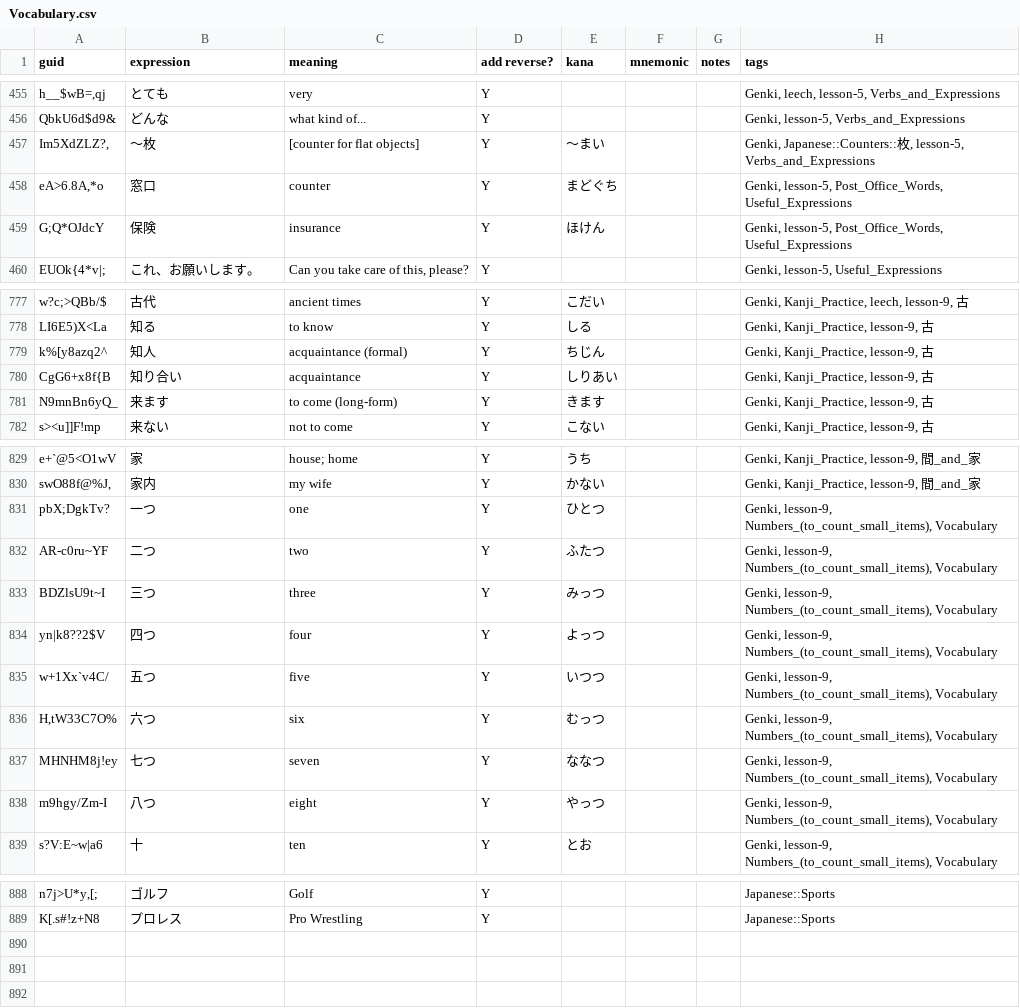
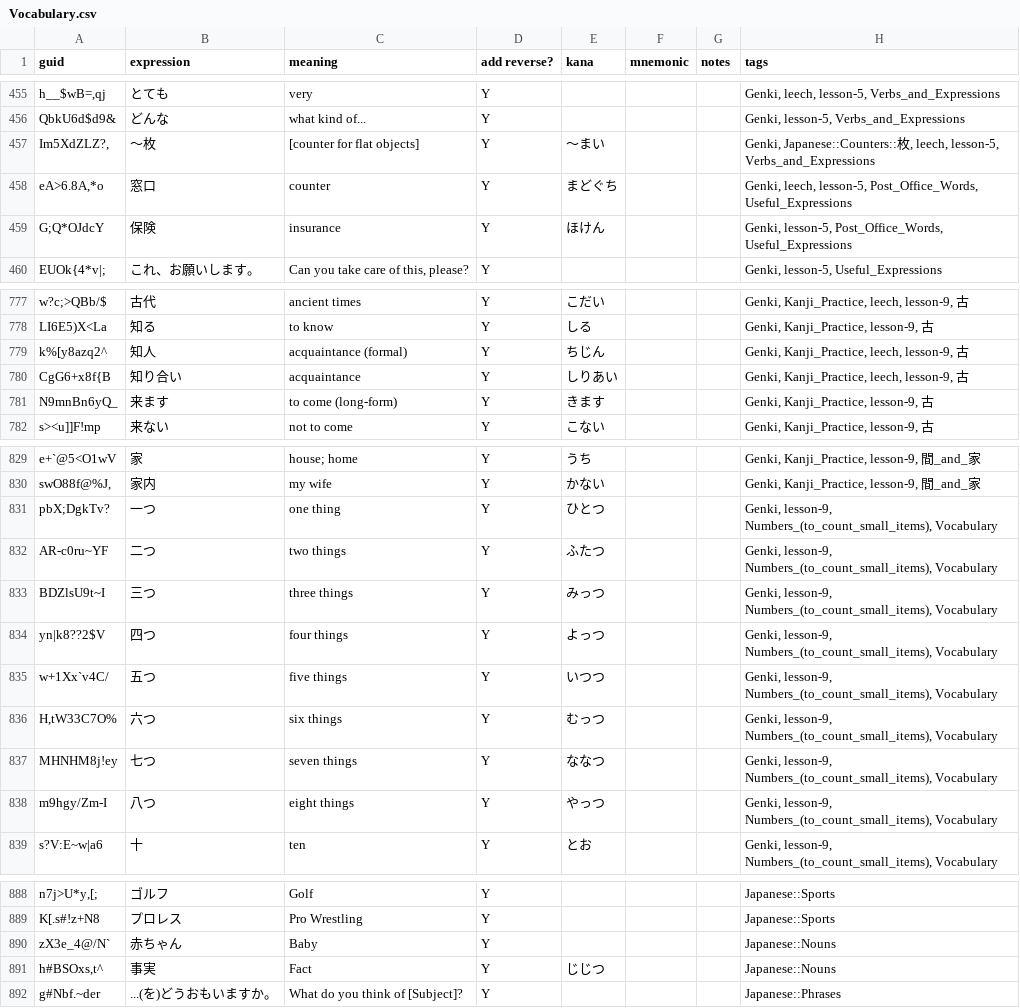
Before and after one commit to justin/anki-templates, a CSV file: src/data/Vocabulary.csv, drawn as a sheet; only a part is shown, gaps mark what is left out; the diff covers the shown part only; the diff names each change by its address in the sheet, - before the commit and + after, or states it on an @@ line.

Commit message:
Update CSV data

```diff
--- a/src/data/Vocabulary.csv
+++ b/src/data/Vocabulary.csv
-H457 (tags): …枚, lesson-5, Verbs_and_Expressions
+H457 (tags): …枚, leech, lesson-5, Verbs_and_Expressions
-H458 (tags): Genki, lesson-5, Post_Office_Words,…
+H458 (tags): Genki, leech, lesson-5, Post_Office_Words,…
-H779:H780 (tags): Genki, Kanji_Practice, lesson-9, 古
+H779:H780 (tags): Genki, Kanji_Practice, leech, lesson-9, 古
-C831 (meaning): one
+C831 (meaning): one thing
-C832 (meaning): two
+C832 (meaning): two things
-C833 (meaning): three
+C833 (meaning): three things
-C834 (meaning): four
+C834 (meaning): four things
-C835 (meaning): five
+C835 (meaning): five things
-C836 (meaning): six
+C836 (meaning): six things
-C837 (meaning): seven
+C837 (meaning): seven things
-C838 (meaning): eight
+C838 (meaning): eight things
+row 890: zX3e_4@/N` | 赤ちゃん | Baby | Y |  |  |  | Japanese::Nouns
+row 891: h#BSOxs,t^ | 事実 | Fact | Y | じじつ |  |  | Japanese::Nouns
+row 892: g#Nbf.~der | ...(を)どうおもいますか。 | What do you think of [Subject]? | Y |  |  |  | Japanese::Phrases
```
Also changed, not shown: 12 edited cells elsewhere in this file, src/data/Japanese - Kanji.csv.
